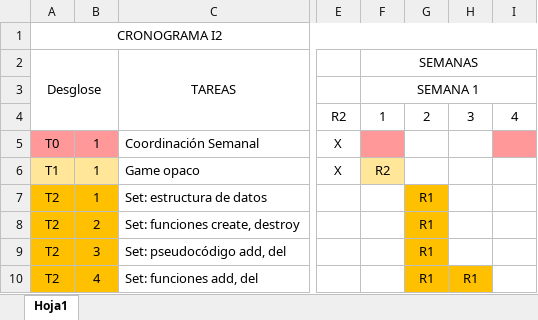
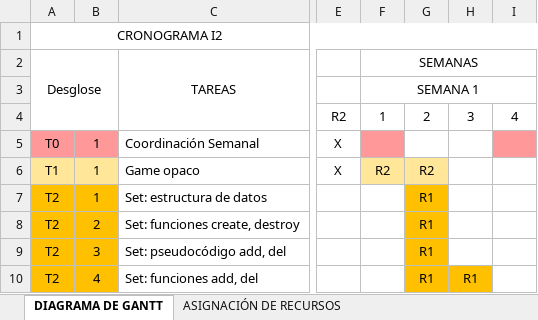
Before and after one commit to TheOneCalledLuas/Pprog_conversation, an Excel workbook: I2_Gant.xlsx, sheet DIAGRAMA DE GANTT, drawn as a sheet; only a part is shown, gaps mark what is left out; values as stored, in another font and other column widths than the file's, no borders; the diff names each change by its address in the sheet, - before the commit and + after, or states it on an @@ line.

Commit message:
Gantt updated, player health added and set print added

```diff
--- a/I2_Gant.xlsx (sheet DIAGRAMA DE GANTT)
+++ b/I2_Gant.xlsx (sheet DIAGRAMA DE GANTT)
-sheet tab: Hoja1
+sheet tab: DIAGRAMA DE GANTT
+sheet tab: ASIGNACIÓN DE RECURSOS
-G6: (empty)
+G6: R2
-G6 fill: none
+G6 fill: #FFE699
```
Also changed, not shown: 4 other files.
